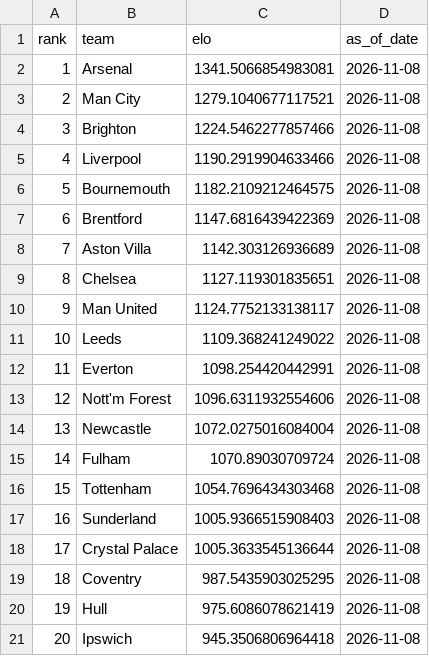
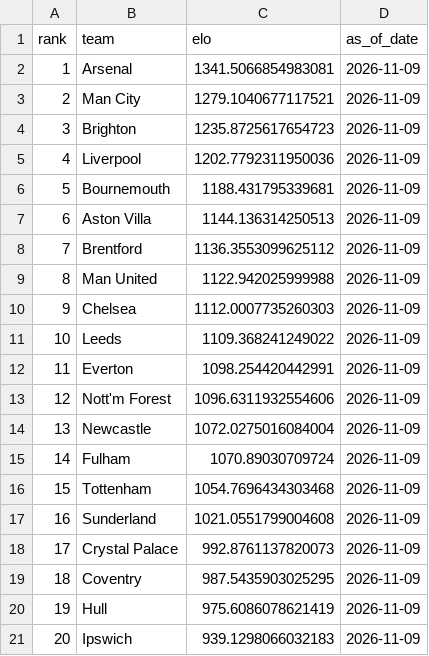
Before and after one commit to schwill2018/premiere-league-elo, a CSV file: current_elo_rankings.csv, drawn as a sheet.

```diff
--- a/current_elo_rankings.csv
+++ b/current_elo_rankings.csv
@@ -1,21 +1,21 @@
 rank,team,elo,as_of_date
-1,Arsenal,1341.5066854983081,2026-11-08
-2,Man City,1279.1040677117521,2026-11-08
-3,Brighton,1224.5462277857466,2026-11-08
-4,Liverpool,1190.2919904633466,2026-11-08
-5,Bournemouth,1182.2109212464575,2026-11-08
-6,Brentford,1147.6816439422369,2026-11-08
-7,Aston Villa,1142.303126936689,2026-11-08
-8,Chelsea,1127.119301835651,2026-11-08
-9,Man United,1124.7752133138117,2026-11-08
-10,Leeds,1109.368241249022,2026-11-08
-11,Everton,1098.254420442991,2026-11-08
-12,Nott'm Forest,1096.6311932554606,2026-11-08
-13,Newcastle,1072.0275016084004,2026-11-08
-14,Fulham,1070.89030709724,2026-11-08
-15,Tottenham,1054.7696434303468,2026-11-08
-16,Sunderland,1005.9366515908403,2026-11-08
-17,Crystal Palace,1005.3633545136644,2026-11-08
-18,Coventry,987.5435903025295,2026-11-08
-19,Hull,975.6086078621419,2026-11-08
-20,Ipswich,945.3506806964418,2026-11-08
+1,Arsenal,1341.5066854983081,2026-11-09
+2,Man City,1279.1040677117521,2026-11-09
+3,Brighton,1235.8725617654723,2026-11-09
+4,Liverpool,1202.7792311950036,2026-11-09
+5,Bournemouth,1188.431795339681,2026-11-09
+6,Aston Villa,1144.136314250513,2026-11-09
+7,Brentford,1136.3553099625112,2026-11-09
+8,Man United,1122.942025999988,2026-11-09
+9,Chelsea,1112.0007735260303,2026-11-09
+10,Leeds,1109.368241249022,2026-11-09
+11,Everton,1098.254420442991,2026-11-09
+12,Nott'm Forest,1096.6311932554606,2026-11-09
+13,Newcastle,1072.0275016084004,2026-11-09
+14,Fulham,1070.89030709724,2026-11-09
+15,Tottenham,1054.7696434303468,2026-11-09
+16,Sunderland,1021.0551799004608,2026-11-09
+17,Crystal Palace,992.8761137820073,2026-11-09
+18,Coventry,987.5435903025295,2026-11-09
+19,Hull,975.6086078621419,2026-11-09
+20,Ipswich,939.1298066032183,2026-11-09
```
Also changed, not shown: data/premier_league_matches.csv, future_projections.csv, 7 other files.
